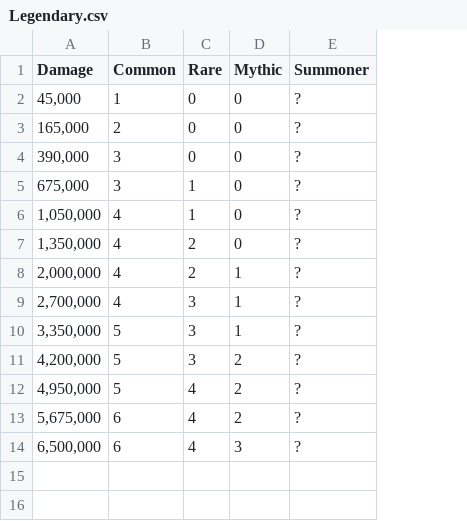
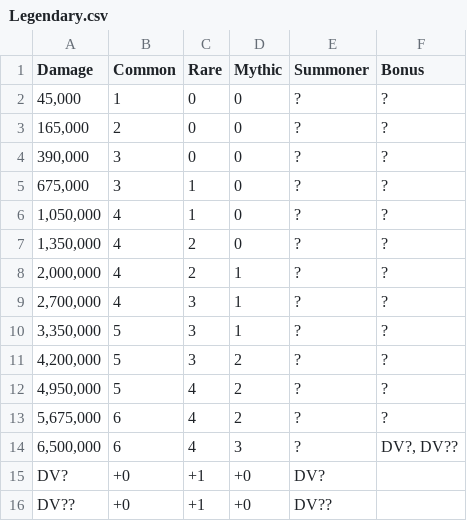
Before and after one commit to Matrix4348/Dragons-of-the-Void---Raid-Loot-Tiers, a CSV file: community-gathered data/Loot tiers and drop data/Regular raids/Rotting Fen Lure/Legendary.csv, drawn as a sheet; the diff names each change by its address in the sheet, - before the commit and + after, or states it on an @@ line.

Commit message:
Add more discerning vision data<br> Easy and hard Bone Dragon raid: bonus at max shares only (starting tiers remain unknown)<br> Legendary Rotting Fen Lure raid: bonus for max share only (no starting tier), at unknown discerning vision levels

```diff
--- a/community-gathered data/Loot tiers and drop data/Regular raids/Rotting Fen Lure/Legendary.csv
+++ b/community-gathered data/Loot tiers and drop data/Regular raids/Rotting Fen Lure/Legendary.csv
+column F (Bonus), rows 2-14: ? | ? | ? | ? | ? | ? | ? | ? | ? | ? | ? | ? | DV?, DV??
+row 15: DV? | +0 | +1 | +0 | DV?
+row 16: DV?? | +0 | +1 | +0 | DV??
```
Also changed, not shown: community-gathered data/Loot tiers and drop data/Regular raids/Bone Dragon/Easy.csv, 1 other file.
